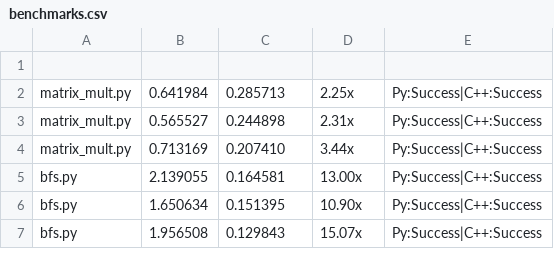
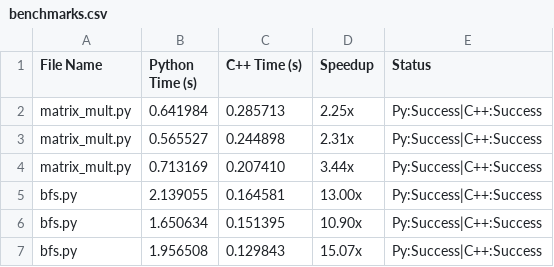
Before and after one commit to Rohith-Sri-Sai/AI-Powered-Python-to-C-Transpiler, a CSV file: results/benchmarks.csv, drawn as a sheet; the diff names each change by its address in the sheet, - before the commit and + after, or states it on an @@ line.

Commit message:
benchmark data

```diff
--- a/results/benchmarks.csv
+++ b/results/benchmarks.csv
-row 1: (empty)
+row 1: File Name | Python Time (s) | C++ Time (s) | Speedup | Status
```
